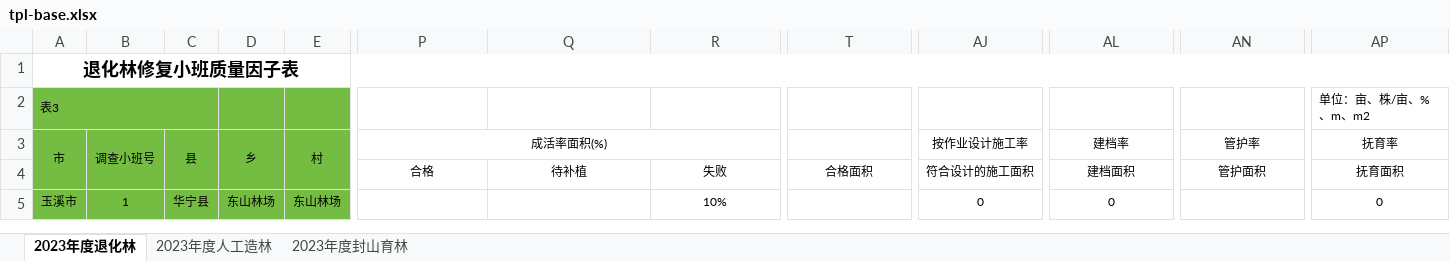
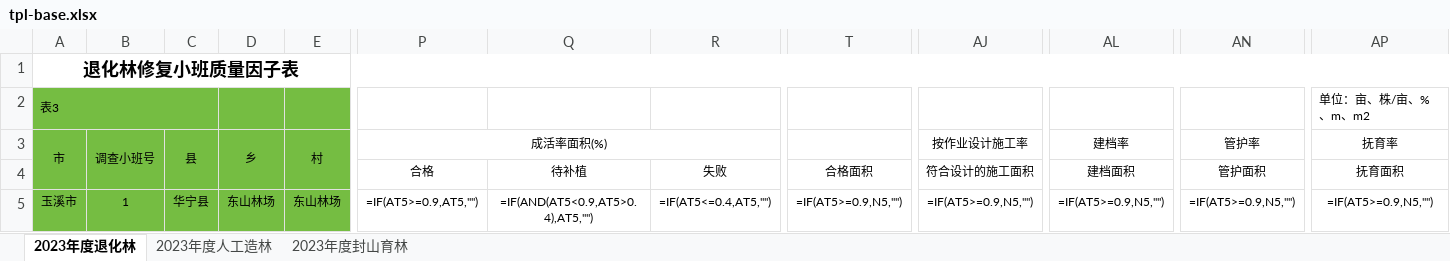
Before and after one commit to sux789/hqz-survey, an Excel workbook: tpl/tpl-base.xlsx, sheet 2023年度退化林, drawn as a sheet; only a part is shown, gaps mark what is left out; values as stored, in another font and other column widths than the file's, no borders; formulas without a stored value are shown as written; the diff covers the shown part only; the diff names each change by its address in the sheet, - before the commit and + after, or states it on an @@ line.

```diff
--- a/tpl/tpl-base.xlsx (sheet 2023年度退化林)
+++ b/tpl/tpl-base.xlsx (sheet 2023年度退化林)
-A4:E4 fill: #75BD42
+A4:E4 fill: none
-P5 (成活率面积(%)): (empty)
+P5 (成活率面积(%)): =IF(AT5>=0.9,AT5,"")
-Q5: (empty)
+Q5: =IF(AND(AT5<0.9,AT5>0.4),AT5,"")
-R5: 10%
+R5: =IF(AT5<=0.4,AT5,"")
-T5: (empty)
+T5: =IF(AT5>=0.9,N5,"")
-AJ5 (按作业设计施工率): 0
+AJ5 (按作业设计施工率): =IF(AT5>=0.9,N5,"")
-AL5 (建档率): 0
+AL5 (建档率): =IF(AT5>=0.9,N5,"")
-AN5 (管护率): (empty)
+AN5 (管护率): =IF(AT5>=0.9,N5,"")
-AP5 (抚育率): 0
+AP5 (抚育率): =IF(AT5>=0.9,N5,"")
```
Also changed, not shown: cell formats elsewhere in this sheet, sheet 2023年度封山育林, sheet 2023年度人工造林, 2 other files.
